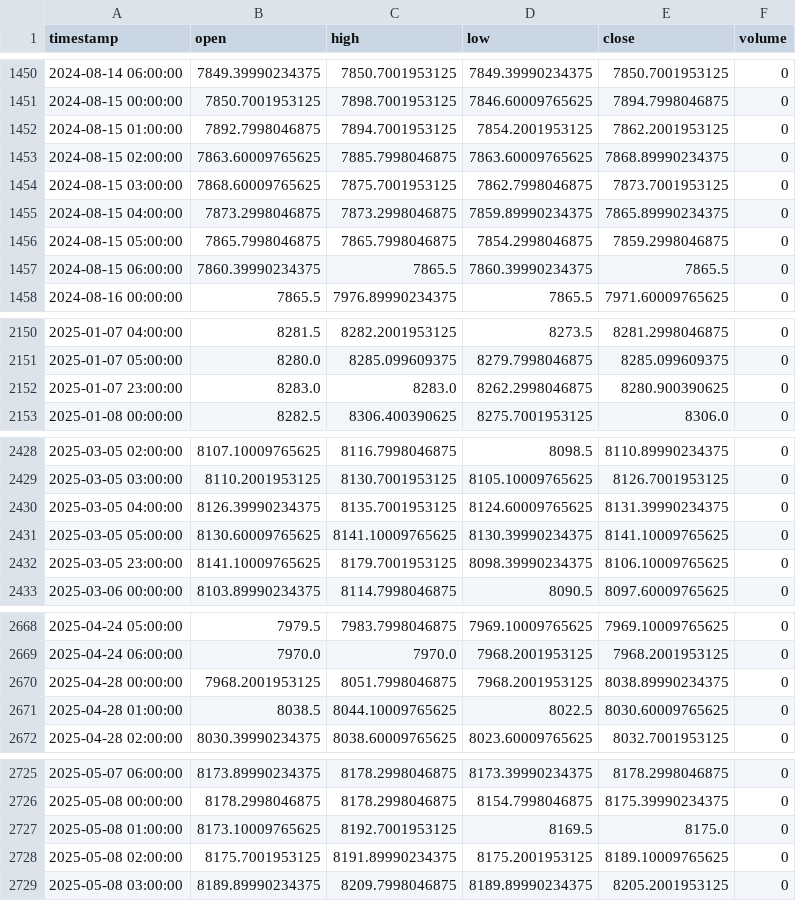
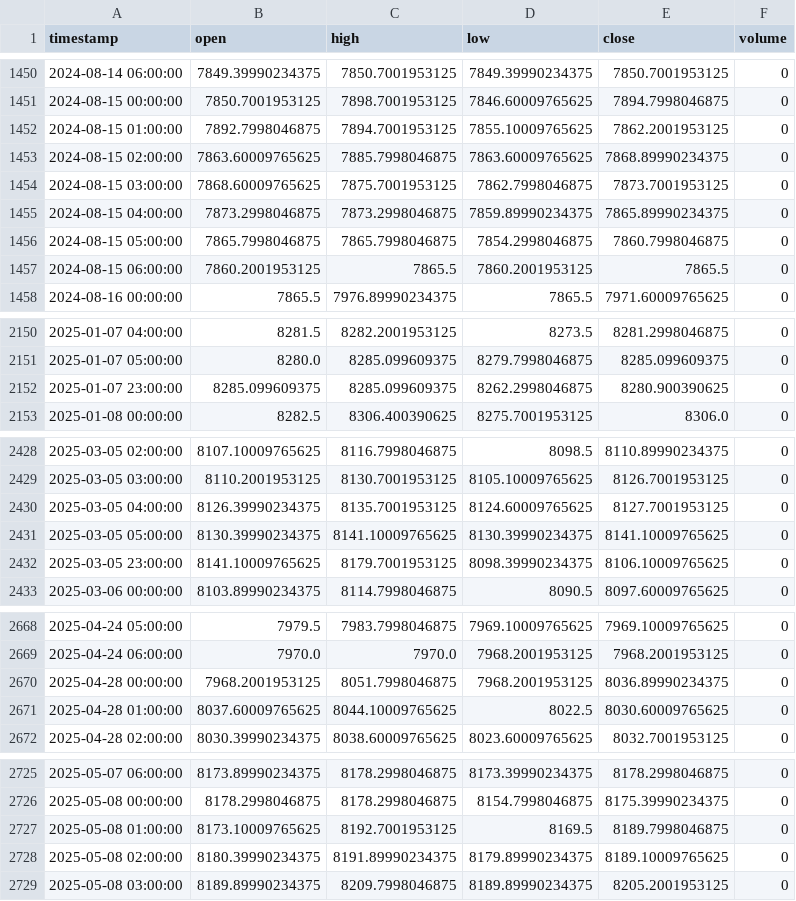
Before and after one commit to NeefPoom/Tradingstrategy01, a CSV file: data/prices/AUS200_1h_yahoo.csv, drawn as a sheet; only a part is shown, gaps mark what is left out; the diff covers the shown part only.

```diff
--- a/data/prices/AUS200_1h_yahoo.csv
+++ b/data/prices/AUS200_1h_yahoo.csv
@@ -1451,3 +1451,3 @@ timestamp,open,high,low,close,volume
 2024-08-15 00:00:00,7850.7001953125,7898.7001953125,7846.60009765625,7894.7998046875,0
-2024-08-15 01:00:00,7892.7998046875,7894.7001953125,7854.2001953125,7862.2001953125,0
+2024-08-15 01:00:00,7892.7998046875,7894.7001953125,7855.10009765625,7862.2001953125,0
 2024-08-15 02:00:00,7863.60009765625,7885.7998046875,7863.60009765625,7868.89990234375,0
@@ -1455,4 +1455,4 @@ timestamp,open,high,low,close,volume
 2024-08-15 04:00:00,7873.2998046875,7873.2998046875,7859.89990234375,7865.89990234375,0
-2024-08-15 05:00:00,7865.7998046875,7865.7998046875,7854.2998046875,7859.2998046875,0
-2024-08-15 06:00:00,7860.39990234375,7865.5,7860.39990234375,7865.5,0
+2024-08-15 05:00:00,7865.7998046875,7865.7998046875,7854.2998046875,7860.7998046875,0
+2024-08-15 06:00:00,7860.2001953125,7865.5,7860.2001953125,7865.5,0
 2024-08-16 00:00:00,7865.5,7976.89990234375,7865.5,7971.60009765625,0
@@ -2151,3 +2151,3 @@ timestamp,open,high,low,close,volume
 2025-01-07 05:00:00,8280.0,8285.099609375,8279.7998046875,8285.099609375,0
-2025-01-07 23:00:00,8283.0,8283.0,8262.2998046875,8280.900390625,0
+2025-01-07 23:00:00,8285.099609375,8285.099609375,8262.2998046875,8280.900390625,0
 2025-01-08 00:00:00,8282.5,8306.400390625,8275.7001953125,8306.0,0
@@ -2429,4 +2429,4 @@ timestamp,open,high,low,close,volume
 2025-03-05 03:00:00,8110.2001953125,8130.7001953125,8105.10009765625,8126.7001953125,0
-2025-03-05 04:00:00,8126.39990234375,8135.7001953125,8124.60009765625,8131.39990234375,0
-2025-03-05 05:00:00,8130.60009765625,8141.10009765625,8130.39990234375,8141.10009765625,0
+2025-03-05 04:00:00,8126.39990234375,8135.7001953125,8124.60009765625,8127.7001953125,0
+2025-03-05 05:00:00,8130.39990234375,8141.10009765625,8130.39990234375,8141.10009765625,0
 2025-03-05 23:00:00,8141.10009765625,8179.7001953125,8098.39990234375,8106.10009765625,0
@@ -2669,4 +2669,4 @@ timestamp,open,high,low,close,volume
 2025-04-24 06:00:00,7970.0,7970.0,7968.2001953125,7968.2001953125,0
-2025-04-28 00:00:00,7968.2001953125,8051.7998046875,7968.2001953125,8038.89990234375,0
-2025-04-28 01:00:00,8038.5,8044.10009765625,8022.5,8030.60009765625,0
+2025-04-28 00:00:00,7968.2001953125,8051.7998046875,7968.2001953125,8036.89990234375,0
+2025-04-28 01:00:00,8037.60009765625,8044.10009765625,8022.5,8030.60009765625,0
 2025-04-28 02:00:00,8030.39990234375,8038.60009765625,8023.60009765625,8032.7001953125,0
@@ -2726,4 +2726,4 @@ timestamp,open,high,low,close,volume
 2025-05-08 00:00:00,8178.2998046875,8178.2998046875,8154.7998046875,8175.39990234375,0
-2025-05-08 01:00:00,8173.10009765625,8192.7001953125,8169.5,8175.0,0
-2025-05-08 02:00:00,8175.7001953125,8191.89990234375,8175.2001953125,8189.10009765625,0
+2025-05-08 01:00:00,8173.10009765625,8192.7001953125,8169.5,8189.7998046875,0
+2025-05-08 02:00:00,8180.39990234375,8191.89990234375,8179.89990234375,8189.10009765625,0
 2025-05-08 03:00:00,8189.89990234375,8209.7998046875,8189.89990234375,8205.2001953125,0
```
Also changed, not shown: 17 edited cells elsewhere in this file, reports/latest_scores.csv, reports/market_open_price_completeness.csv, 53 other files.
